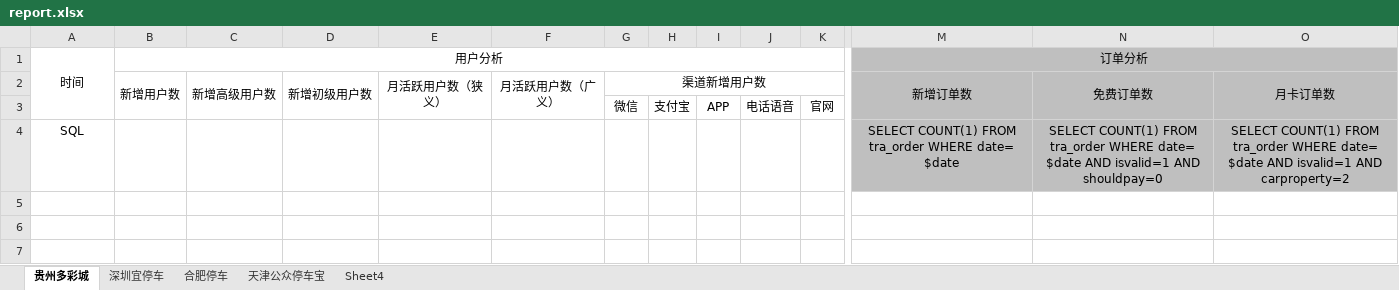
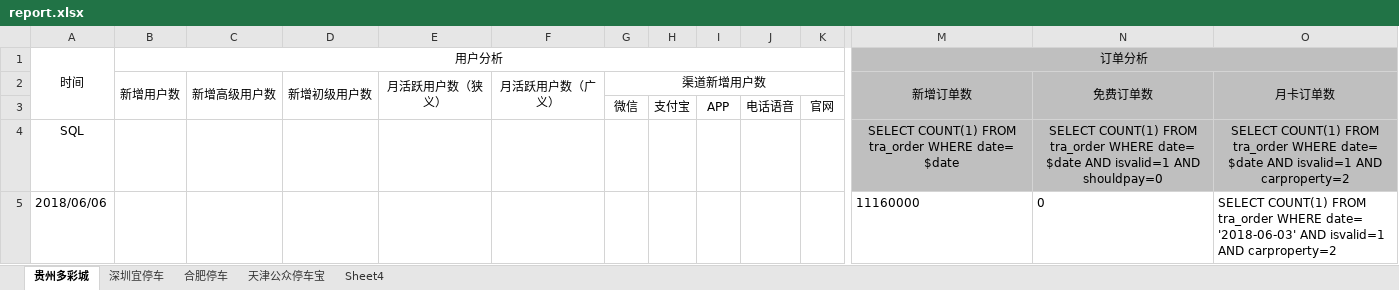
Before and after one commit to yxdongshine/spark_report, an Excel workbook: spark_report/web/WEB-INF/classes/report.xlsx, sheet 贵州多彩城, drawn as a sheet; only a part is shown, gaps mark what is left out; values as stored, in another font and other column widths than the file's, no borders; rows hold the shown columns only; the diff names each change by its address in the sheet, - before the commit and + after, or states it on an @@ line.

```diff
--- a/spark_report/web/WEB-INF/classes/report.xlsx (sheet 贵州多彩城)
+++ b/spark_report/web/WEB-INF/classes/report.xlsx (sheet 贵州多彩城)
+row 5: 2018/06/06 |  |  |  |  |  |  |  |  |  |  | 11160000 | 0 | SELECT COUNT(1) FROM tra_order WHERE date= '2018-06-03' AND isvalid=1 AND carproperty=2
```
Also changed, not shown: 7 other files.
